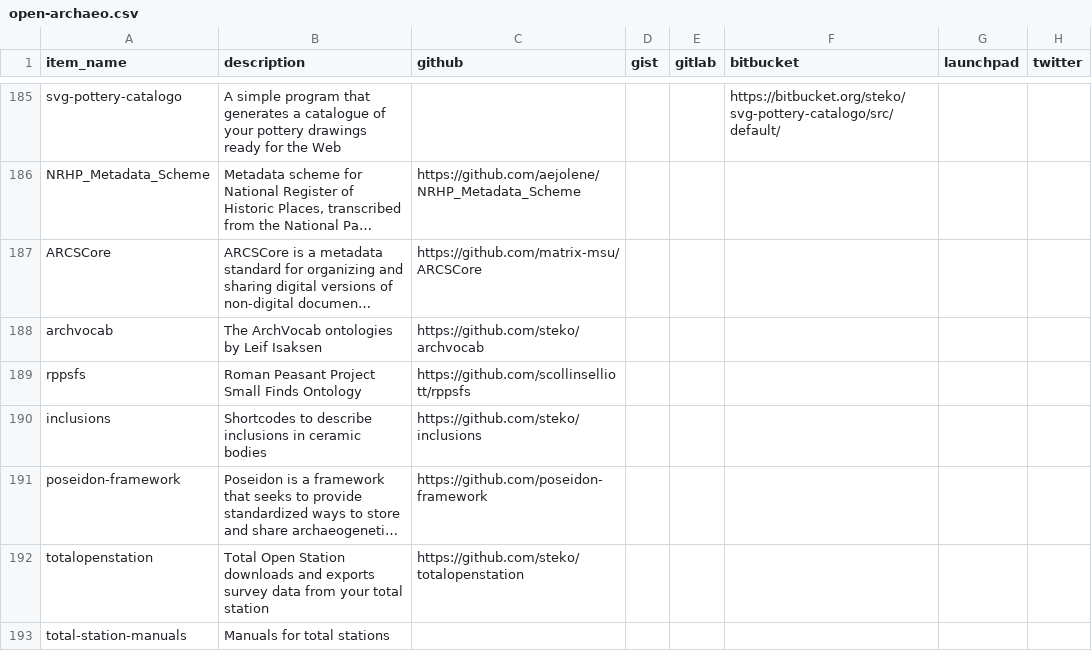
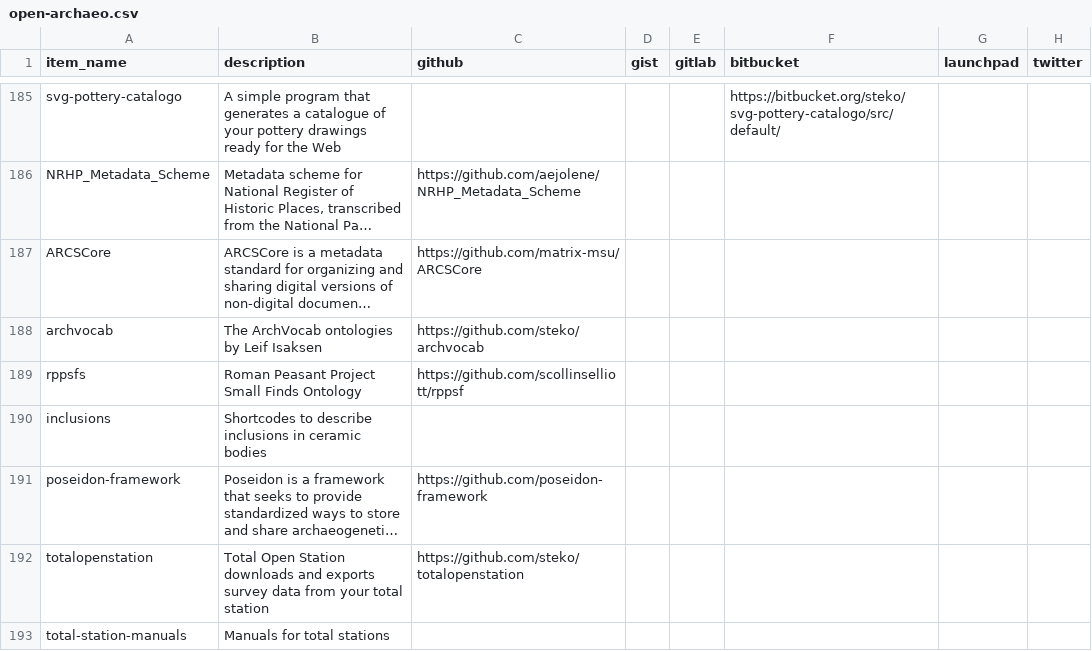
Before and after one commit to zackbatist/open-archaeo, a CSV file: open-archaeo.csv, drawn as a sheet; only a part is shown, gaps mark what is left out; long unchanged cells end in …; the diff names each change by its address in the sheet, - before the commit and + after, or states it on an @@ line.

```diff
--- a/open-archaeo.csv
+++ b/open-archaeo.csv
-C189 (github): https://github.com/scollinselliott/rppsfs
+C189 (github): https://github.com/scollinselliott/rppsf
-C190 (github): https://github.com/steko/inclusions
+C190 (github): (empty)
```
Also changed, not shown: 7 other files.
